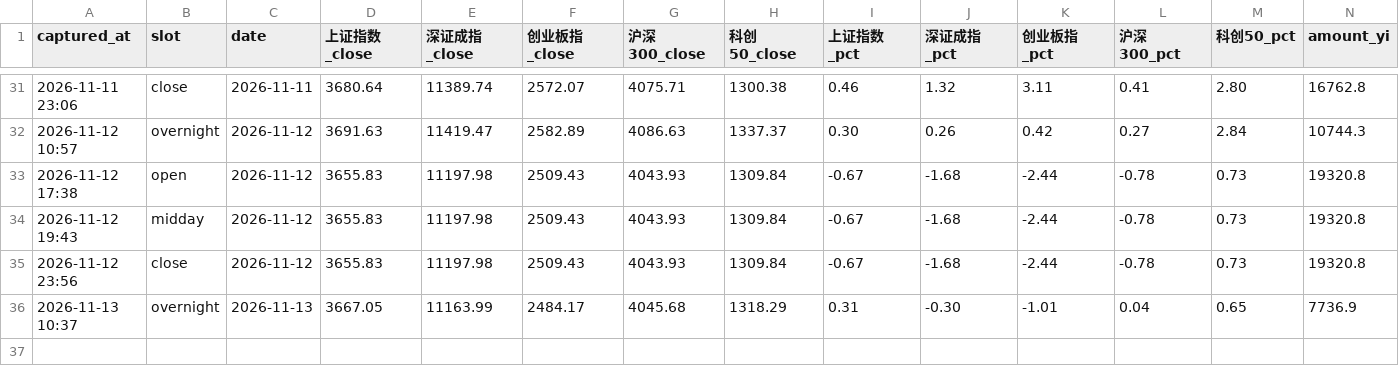
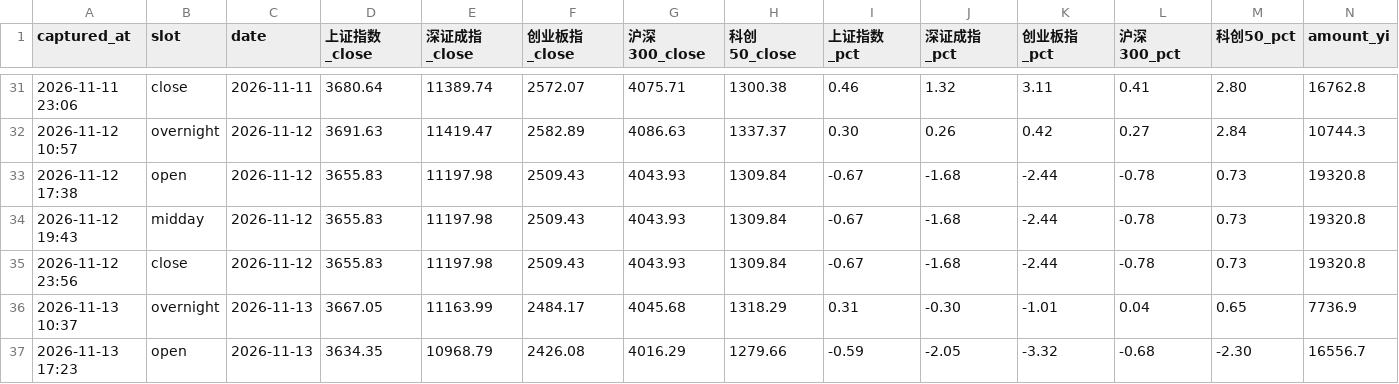
Before and after one commit to ychenfen/a-share-daily, a CSV file: data/pulses/2026-11.csv, drawn as a sheet; only a part is shown, gaps mark what is left out; rows hold the shown columns only; the diff names each change by its address in the sheet, - before the commit and + after, or states it on an @@ line.

Commit message:
chore(pulse): 2026-11-13 开盘脉搏

```diff
--- a/data/pulses/2026-11.csv
+++ b/data/pulses/2026-11.csv
+row 37: 2026-11-13 17:23 | open | 2026-11-13 | 3634.35 | 10968.79 | 2426.08 | 4016.29 | 1279.66 | -0.59 | -2.05 | -3.32 | -0.68 | -2.30 | 16556.7
```
Also changed, not shown: data/signals/2026.csv, 10 other files.
